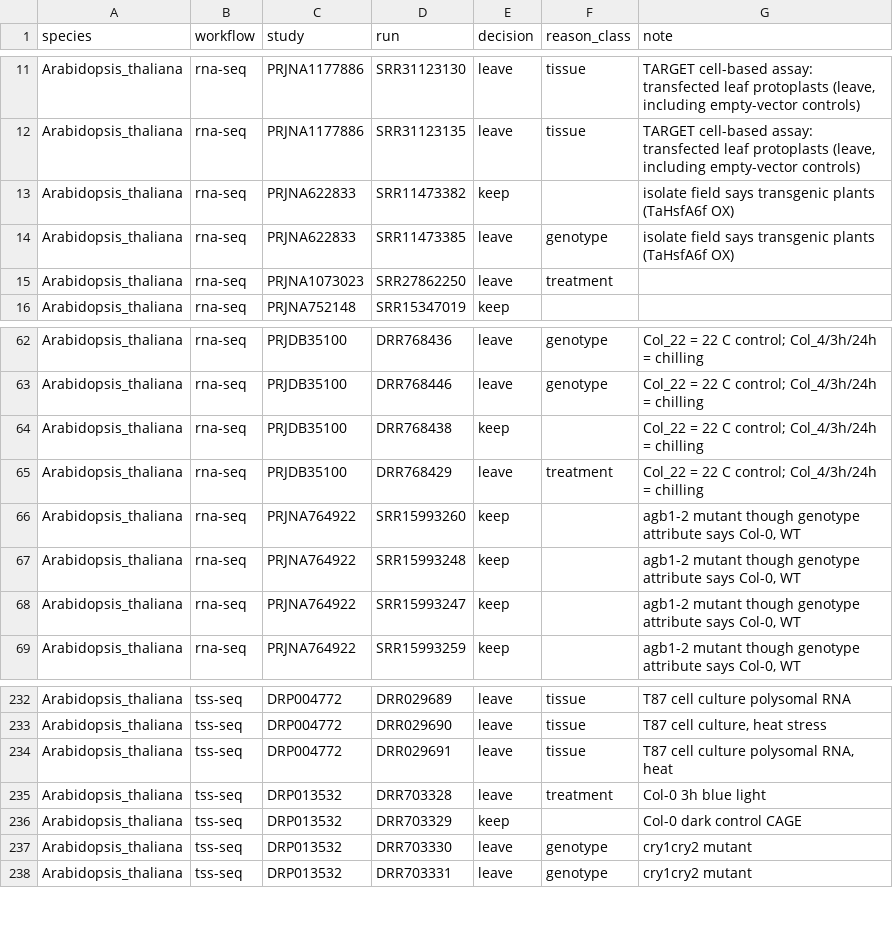
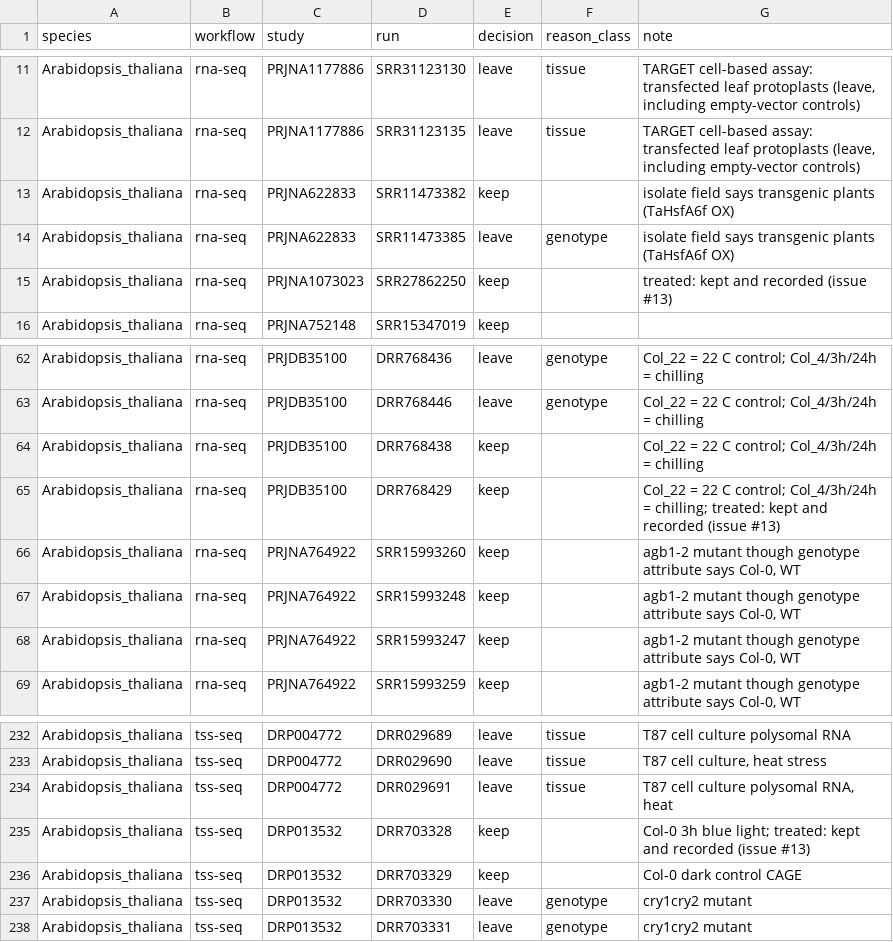
Before and after one commit to kundajelab/genesis-curation, a TSV file: evals/adjudication-verified.tsv, drawn as a sheet; only a part is shown, gaps mark what is left out; the diff covers the shown part only.

Commit message:
Keep treated samples; name sci-ATAC barcodes; split mixed scATAC libraries
Issue #13: treatment is no longer a reason to leave a run out. Every builder
keeps treated, stressed and infected samples of the reference genotype and
records the treatment in runs-qc (treatment, treatment_text). Treatments that
only a study description states move from exceptions to data/treatments.yaml.
The model-review criteria, the treatment traps and the verified set follow
(23 runs relabelled keep; two Dongjin rice runs and a heat-selected line stay
out on genotype). Traps can check runs-qc values with `qc:`.

Issue #14: a scATAC run whose barcode read is not a 10x read now says so
("barcode read of 28 bases, not a 10x chemistry the workflow reads") instead
of "no 10x barcode read", and runs without any barcode read say "no barcode
read in SRA". A library whose runs mix chemistries keeps the runs of the one
with the most spots and leaves the others out on their own rows.

```diff
--- a/evals/adjudication-verified.tsv
+++ b/evals/adjudication-verified.tsv
@@ -14,3 +14,3 @@ Arabidopsis_thaliana	rna-seq	PRJNA622833	SRR11473382	keep		isolate field says tr
 Arabidopsis_thaliana	rna-seq	PRJNA622833	SRR11473385	leave	genotype	isolate field says transgenic plants (TaHsfA6f OX)
-Arabidopsis_thaliana	rna-seq	PRJNA1073023	SRR27862250	leave	treatment	
+Arabidopsis_thaliana	rna-seq	PRJNA1073023	SRR27862250	keep		treated: kept and recorded (issue #13)
 Arabidopsis_thaliana	rna-seq	PRJNA752148	SRR15347019	keep		
@@ -64,3 +64,3 @@ Arabidopsis_thaliana	rna-seq	PRJDB35100	DRR768446	leave	genotype	Col_22 = 22 C c
 Arabidopsis_thaliana	rna-seq	PRJDB35100	DRR768438	keep		Col_22 = 22 C control; Col_4/3h/24h = chilling
-Arabidopsis_thaliana	rna-seq	PRJDB35100	DRR768429	leave	treatment	Col_22 = 22 C control; Col_4/3h/24h = chilling
+Arabidopsis_thaliana	rna-seq	PRJDB35100	DRR768429	keep		Col_22 = 22 C control; Col_4/3h/24h = chilling; treated: kept and recorded (issue #13)
 Arabidopsis_thaliana	rna-seq	PRJNA764922	SRR15993260	keep		agb1-2 mutant though genotype attribute says Col-0, WT
@@ -234,3 +234,3 @@ Arabidopsis_thaliana	tss-seq	DRP004772	DRR029690	leave	tissue	T87 cell culture,
 Arabidopsis_thaliana	tss-seq	DRP004772	DRR029691	leave	tissue	T87 cell culture polysomal RNA, heat
-Arabidopsis_thaliana	tss-seq	DRP013532	DRR703328	leave	treatment	Col-0 3h blue light
+Arabidopsis_thaliana	tss-seq	DRP013532	DRR703328	keep		Col-0 3h blue light; treated: kept and recorded (issue #13)
 Arabidopsis_thaliana	tss-seq	DRP013532	DRR703329	keep		Col-0 dark control CAGE
```
Also changed, not shown: 66 edited cells elsewhere in this file, 18 other files.
